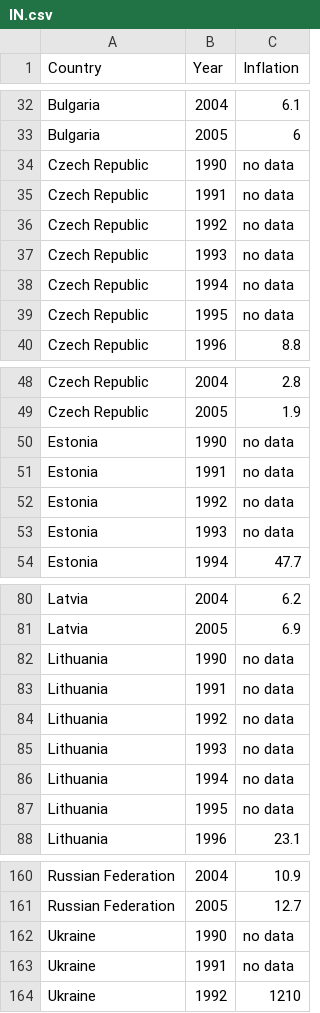
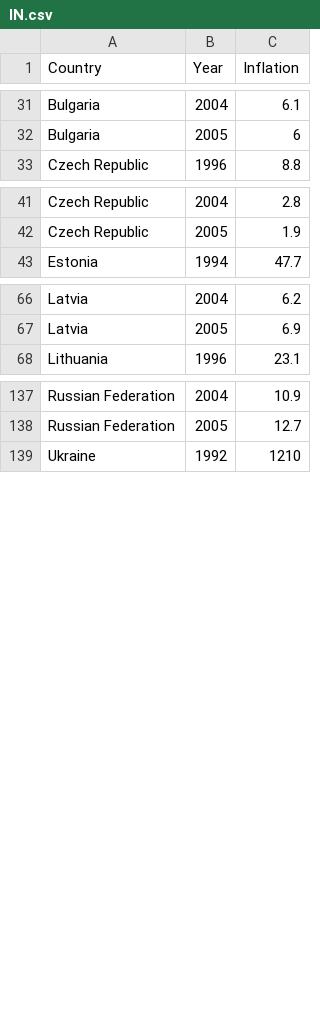
Before and after one commit to Zaklika20249/Zaklika20249.github.io, a CSV file: IN.csv, drawn as a sheet; only a part is shown, gaps mark what is left out; the diff covers the shown part only.

Commit message:
Add files via upload

```diff
--- a/IN.csv
+++ b/IN.csv
@@ -33,8 +32,2 @@ Bulgaria,2004,6.1
 Bulgaria,2005,6
-Czech Republic,1990,no data
-Czech Republic,1991,no data
-Czech Republic,1992,no data
-Czech Republic,1993,no data
-Czech Republic,1994,no data
-Czech Republic,1995,no data
 Czech Republic,1996,8.8
@@ -49,6 +42,2 @@ Czech Republic,2004,2.8
 Czech Republic,2005,1.9
-Estonia,1990,no data
-Estonia,1991,no data
-Estonia,1992,no data
-Estonia,1993,no data
 Estonia,1994,47.7
@@ -81,8 +67,2 @@ Latvia,2004,6.2
 Latvia,2005,6.9
-Lithuania,1990,no data
-Lithuania,1991,no data
-Lithuania,1992,no data
-Lithuania,1993,no data
-Lithuania,1994,no data
-Lithuania,1995,no data
 Lithuania,1996,23.1
@@ -161,4 +138,2 @@ Russian Federation,2004,10.9
 Russian Federation,2005,12.7
-Ukraine,1990,no data
-Ukraine,1991,no data
 Ukraine,1992,1210
```
Also changed, not shown: 7 removed rows elsewhere in this file.
